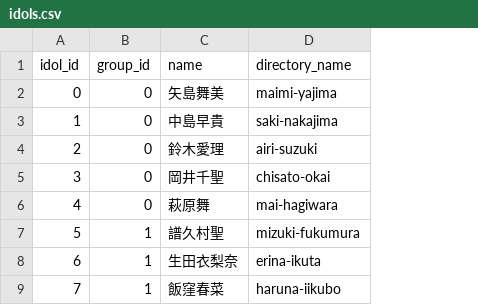
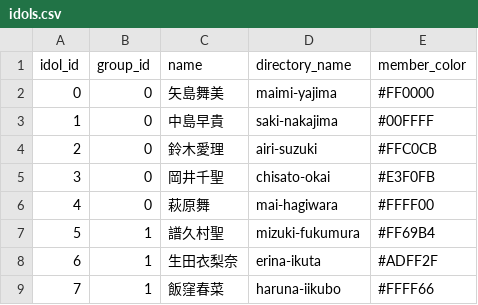
Before and after one commit to peroon/HelloProjectRecognizer, a CSV file: data/csv/idols.csv, drawn as a sheet; only a part is shown; the diff names each change by its address in the sheet, - before the commit and + after, or states it on an @@ line.

```diff
--- a/data/csv/idols.csv
+++ b/data/csv/idols.csv
+column E (member_color), rows 2-9: #FF0000 | #00FFFF | #FFC0CB | #E3F0FB | #FFFF00 | #FF69B4 | #ADFF2F | #FFFF66
```
Also changed, not shown: 3 other files.
